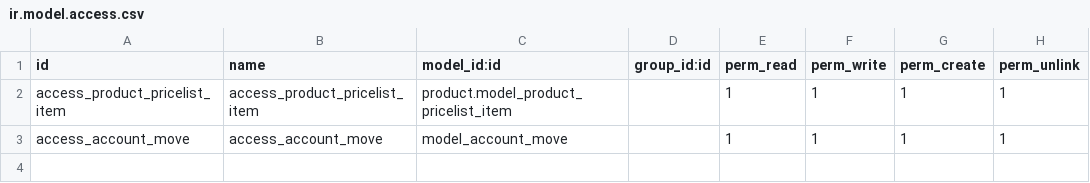
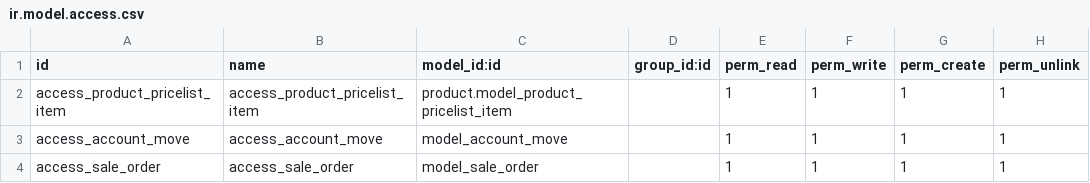
Before and after one commit to NRanggA/odoo16nyalindung, a CSV file: ny_sales/security/ir.model.access.csv, drawn as a sheet; the diff names each change by its address in the sheet, - before the commit and + after, or states it on an @@ line.

Commit message:
Update NAP, Equipment, SO Date_Order

```diff
--- a/ny_sales/security/ir.model.access.csv
+++ b/ny_sales/security/ir.model.access.csv
+row 4: access_sale_order | access_sale_order | model_sale_order |  | 1 | 1 | 1 | 1
```
Also changed, not shown: 8 other files.
